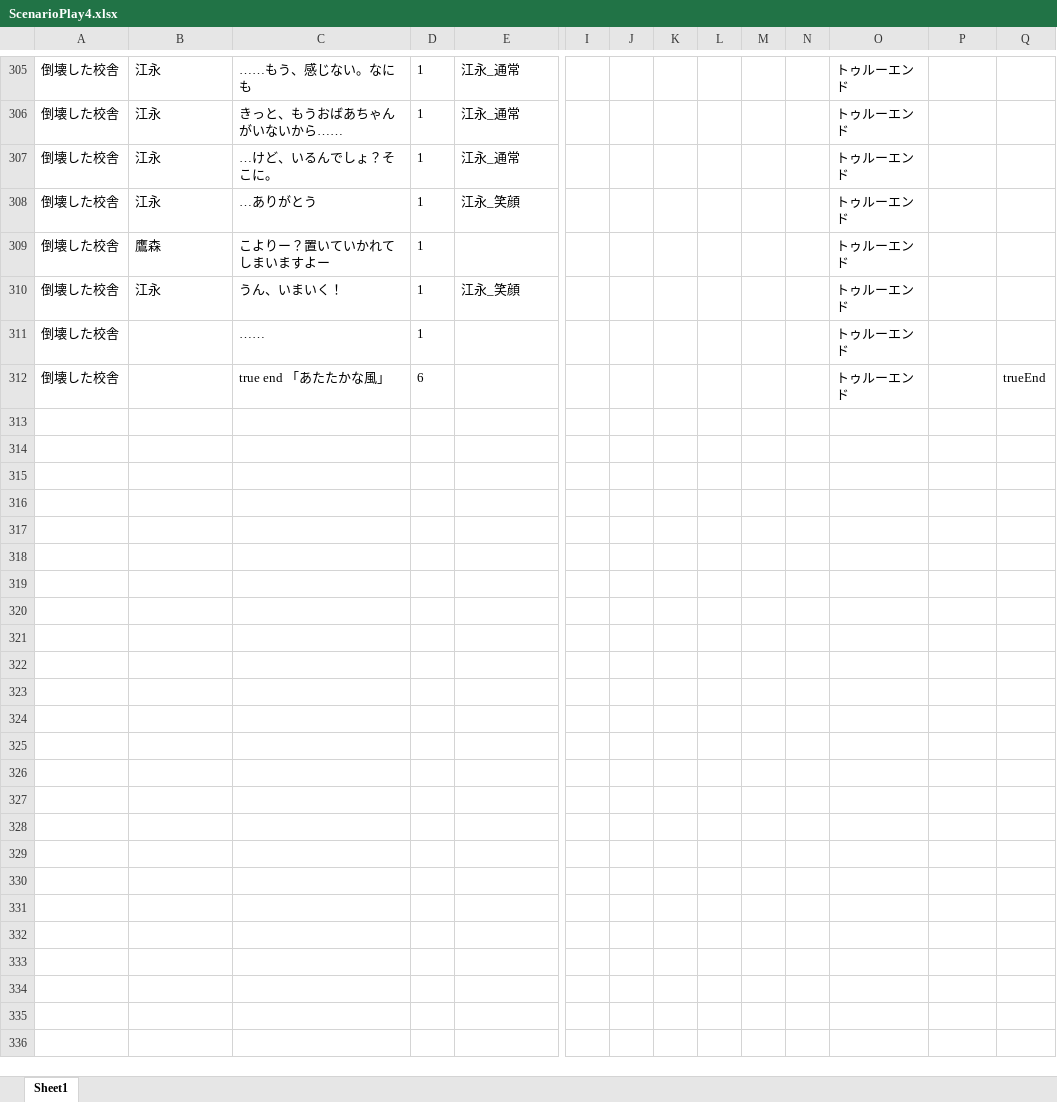
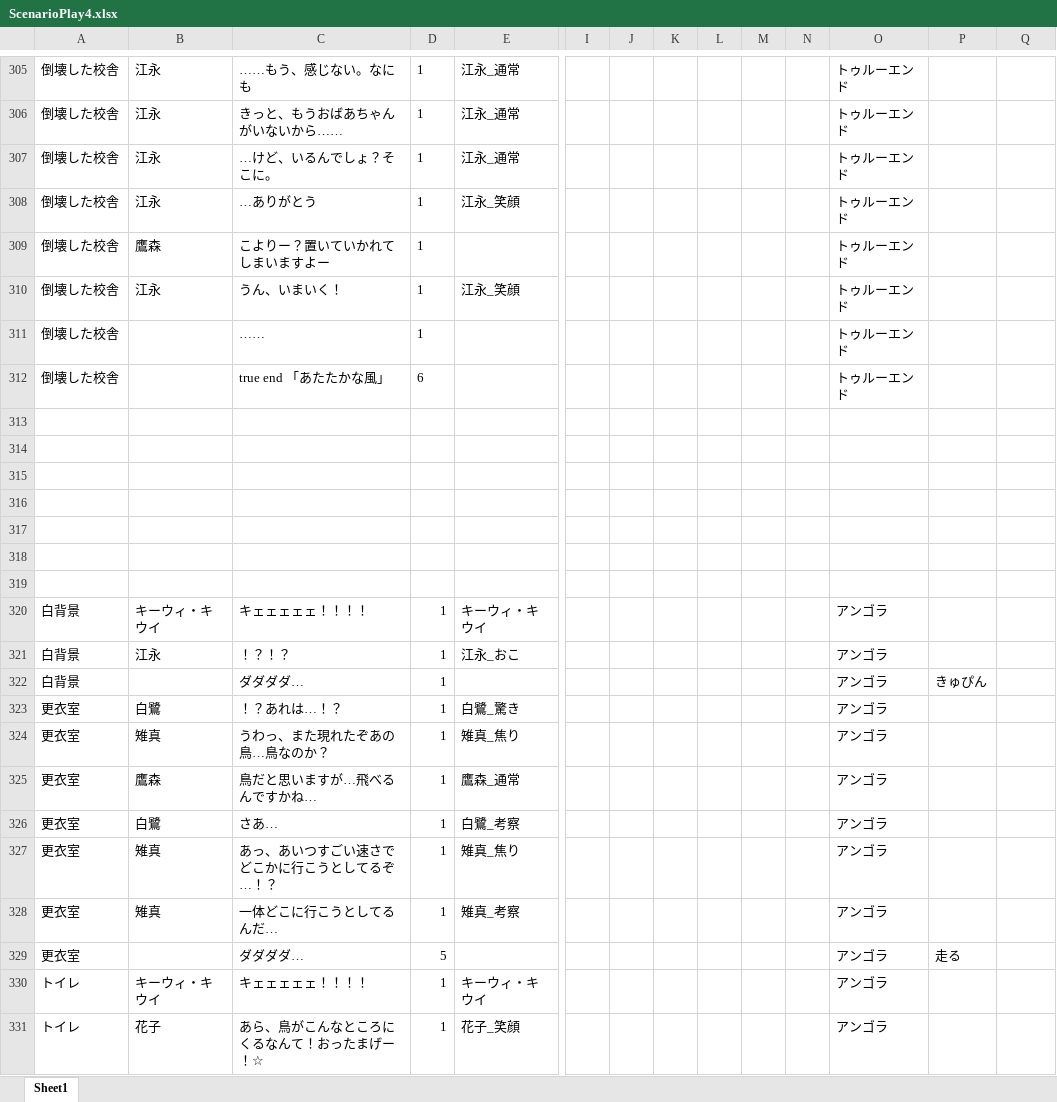
Before and after one commit to yofu-rion/kiwiSisters, an Excel workbook: scenario/ScenarioPlay4.xlsx, sheet Sheet1, drawn as a sheet; only a part is shown, gaps mark what is left out; values as stored, in another font and other column widths than the file's, no borders; rows hold the shown columns only; the diff covers the shown part only; the diff names each change by its address in the sheet, - before the commit and + after, or states it on an @@ line.

```diff
--- a/scenario/ScenarioPlay4.xlsx (sheet Sheet1)
+++ b/scenario/ScenarioPlay4.xlsx (sheet Sheet1)
-Q312: trueEnd
+Q312: (empty)
+row 313: (empty)
+row 314: (empty)
+row 315: (empty)
+row 316: (empty)
+row 317: (empty)
+row 318: (empty)
+row 319: (empty)
+row 320: 白背景 | キーウィ・キウイ | キェェェェェ！！！！ | 1 | キーウィ・キウイ |  |  |  |  |  |  | アンゴラ
+row 321: 白背景 | 江永 | ！？！？ | 1 | 江永_おこ |  |  |  |  |  |  | アンゴラ
+row 322: 白背景 |  | ダダダダ… | 1 |  |  |  |  |  |  |  | アンゴラ | きゅぴん
+row 323: 更衣室 | 白鷺 | ！？あれは…！？ | 1 | 白鷺_驚き |  |  |  |  |  |  | アンゴラ
+row 324: 更衣室 | 雉真 | うわっ、また現れたぞあの鳥…鳥なのか？ | 1 | 雉真_焦り |  |  |  |  |  |  | アンゴラ
+row 325: 更衣室 | 鷹森 | 鳥だと思いますが…飛べるんですかね… | 1 | 鷹森_通常 |  |  |  |  |  |  | アンゴラ
+row 326: 更衣室 | 白鷺 | さあ… | 1 | 白鷺_考察 |  |  |  |  |  |  | アンゴラ
+row 327: 更衣室 | 雉真 | あっ、あいつすごい速さでどこかに行こうとしてるぞ…！？ | 1 | 雉真_焦り |  |  |  |  |  |  | アンゴラ
+row 328: 更衣室 | 雉真 | 一体どこに行こうとしてるんだ… | 1 | 雉真_考察 |  |  |  |  |  |  | アンゴラ
+row 329: 更衣室 |  | ダダダダ… | 5 |  |  |  |  |  |  |  | アンゴラ | 走る
+row 330: トイレ | キーウィ・キウイ | キェェェェェ！！！！ | 1 | キーウィ・キウイ |  |  |  |  |  |  | アンゴラ
+row 331: トイレ | 花子 | あら、鳥がこんなところにくるなんて！おったまげー！☆ | 1 | 花子_笑顔 |  |  |  |  |  |  | アンゴラ
```
Also changed, not shown: 108 added rows and 8 edited cells elsewhere in this sheet, 5 other files.
